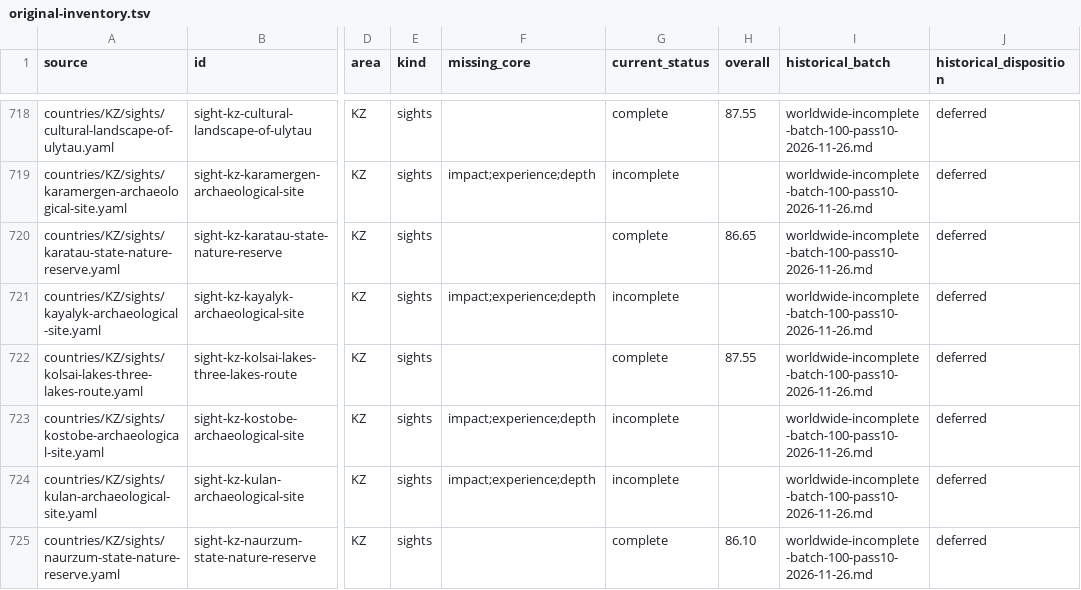
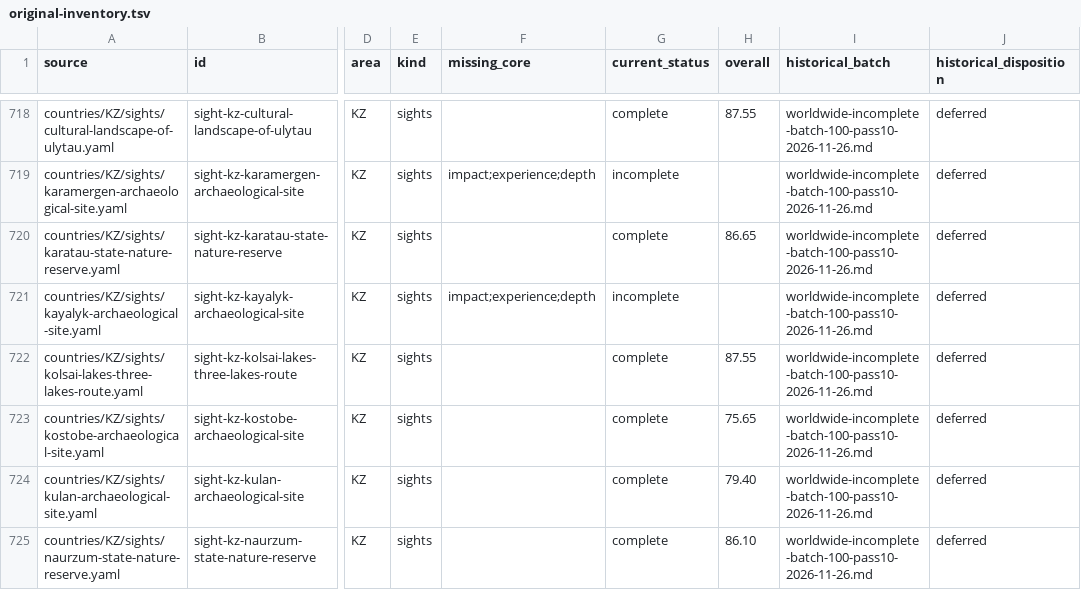
Before and after one commit to Persie0/TopTravelList, a TSV file: methodology/worldwide-backlog/original-inventory.tsv, drawn as a sheet; only a part is shown, gaps mark what is left out; the diff covers the shown part only; the diff names each change by its address in the sheet, - before the commit and + after, or states it on an @@ line.

```diff
--- a/methodology/worldwide-backlog/original-inventory.tsv
+++ b/methodology/worldwide-backlog/original-inventory.tsv
-F723:F724 (missing_core): impact;experience;depth
+F723:F724 (missing_core): (empty)
-G723:G724 (current_status): incomplete
+G723:G724 (current_status): complete
-H723 (overall): (empty)
+H723 (overall): 75.65
-H724 (overall): (empty)
+H724 (overall): 79.40
```
Also changed, not shown: 24 edited cells elsewhere in this file, methodology/worldwide-backlog/remaining.tsv, 8 other files.
